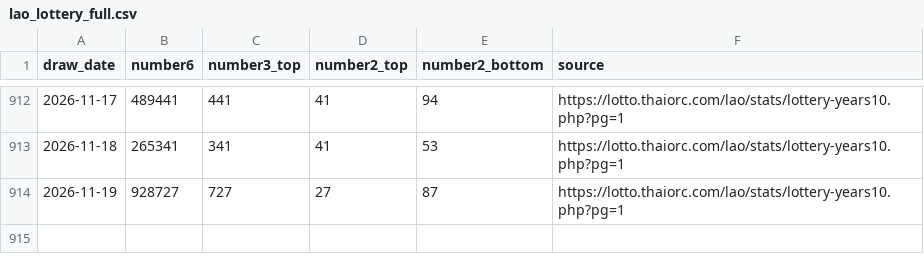
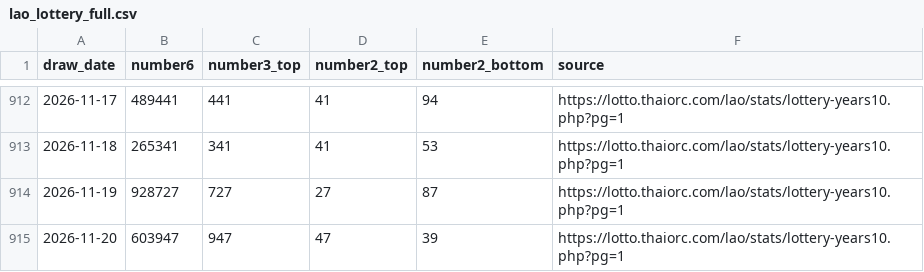
Before and after one commit to dbreport1234-sudo/LaoLotteryFormulaLab, a CSV file: data/lao_lottery_full.csv, drawn as a sheet; only a part is shown, gaps mark what is left out.

```diff
--- a/data/lao_lottery_full.csv
+++ b/data/lao_lottery_full.csv
@@ -914 +914,2 @@
 2026-11-19,928727,727,27,87,https://lotto.thaiorc.com/lao/stats/lottery-years10.php?pg=1
+2026-11-20,603947,947,47,39,https://lotto.thaiorc.com/lao/stats/lottery-years10.php?pg=1
```
Also changed, not shown: data/prediction_results.csv, 4 other files.
